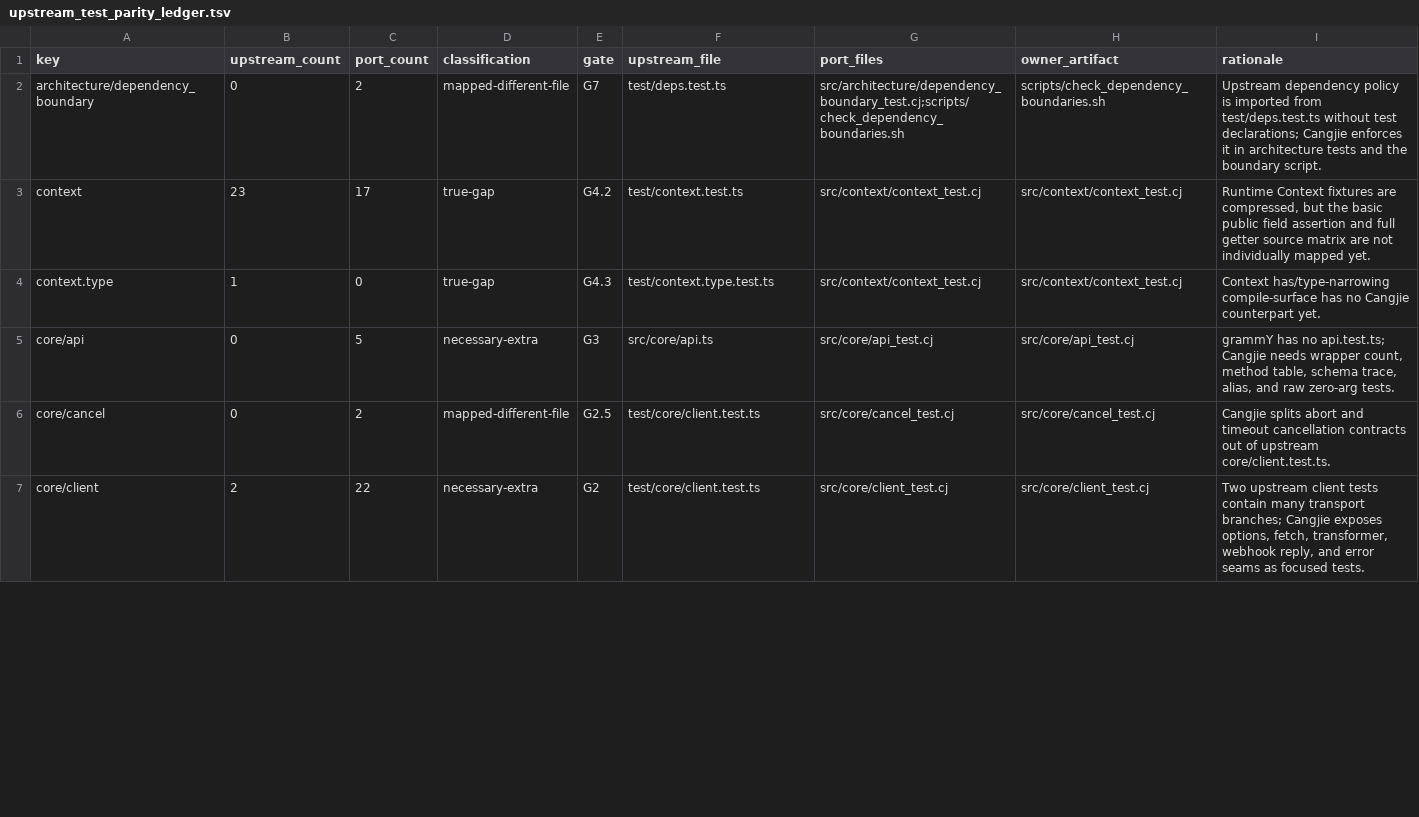
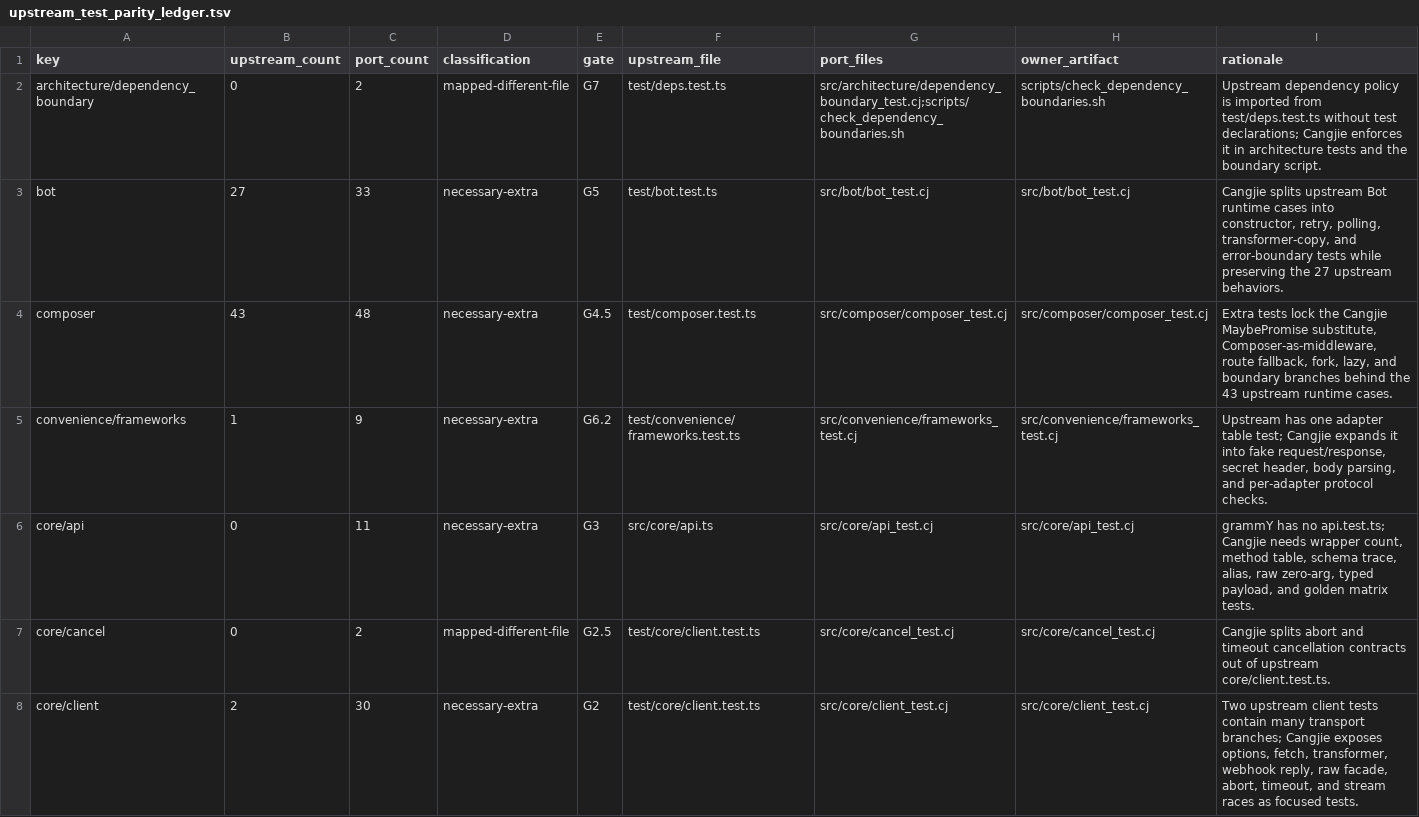
Before and after one commit to l3gi0nXXXX/grammY4cj, a TSV file: src/architecture/upstream_test_parity_ledger.tsv, drawn as a sheet; only a part is shown; the diff covers the shown part only.

Commit message:
chore: close integrated gate parity

```diff
--- a/src/architecture/upstream_test_parity_ledger.tsv
+++ b/src/architecture/upstream_test_parity_ledger.tsv
@@ -2,6 +2,7 @@ key	upstream_count	port_count	classification	gate	upstream_file	port_files	owner
 architecture/dependency_boundary	0	2	mapped-different-file	G7	test/deps.test.ts	src/architecture/dependency_boundary_test.cj;scripts/check_dependency_boundaries.sh	scripts/check_dependency_boundaries.sh	Upstream dependency policy is imported from test/deps.test.ts without test declarations; Cangjie enforces it in architecture tests and the boundary script.
-context	23	17	true-gap	G4.2	test/context.test.ts	src/context/context_test.cj	src/context/context_test.cj	Runtime Context fixtures are compressed, but the basic public field assertion and full getter source matrix are not individually mapped yet.
-context.type	1	0	true-gap	G4.3	test/context.type.test.ts	src/context/context_test.cj	src/context/context_test.cj	Context has/type-narrowing compile-surface has no Cangjie counterpart yet.
-core/api	0	5	necessary-extra	G3	src/core/api.ts	src/core/api_test.cj	src/core/api_test.cj	grammY has no api.test.ts; Cangjie needs wrapper count, method table, schema trace, alias, and raw zero-arg tests.
+bot	27	33	necessary-extra	G5	test/bot.test.ts	src/bot/bot_test.cj	src/bot/bot_test.cj	Cangjie splits upstream Bot runtime cases into constructor, retry, polling, transformer-copy, and error-boundary tests while preserving the 27 upstream behaviors.
+composer	43	48	necessary-extra	G4.5	test/composer.test.ts	src/composer/composer_test.cj	src/composer/composer_test.cj	Extra tests lock the Cangjie MaybePromise substitute, Composer-as-middleware, route fallback, fork, lazy, and boundary branches behind the 43 upstream runtime cases.
+convenience/frameworks	1	9	necessary-extra	G6.2	test/convenience/frameworks.test.ts	src/convenience/frameworks_test.cj	src/convenience/frameworks_test.cj	Upstream has one adapter table test; Cangjie expands it into fake request/response, secret header, body parsing, and per-adapter protocol checks.
+core/api	0	11	necessary-extra	G3	src/core/api.ts	src/core/api_test.cj	src/core/api_test.cj	grammY has no api.test.ts; Cangjie needs wrapper count, method table, schema trace, alias, raw zero-arg, typed payload, and golden matrix tests.
 core/cancel	0	2	mapped-different-file	G2.5	test/core/client.test.ts	src/core/cancel_test.cj	src/core/cancel_test.cj	Cangjie splits abort and timeout cancellation contracts out of upstream core/client.test.ts.
-core/client	2	22	necessary-extra	G2	test/core/client.test.ts	src/core/client_test.cj	src/core/client_test.cj	Two upstream client tests contain many transport branches; Cangjie exposes options, fetch, transformer, webhook reply, and error seams as focused tests.
+core/client	2	30	necessary-extra	G2	test/core/client.test.ts	src/core/client_test.cj	src/core/client_test.cj	Two upstream client tests contain many transport branches; Cangjie exposes options, fetch, transformer, webhook reply, raw facade, abort, timeout, and stream races as focused tests.
```
Also changed, not shown: 7 edited cells elsewhere in this file, src/architecture/gate_status.tsv, 5 other files.
